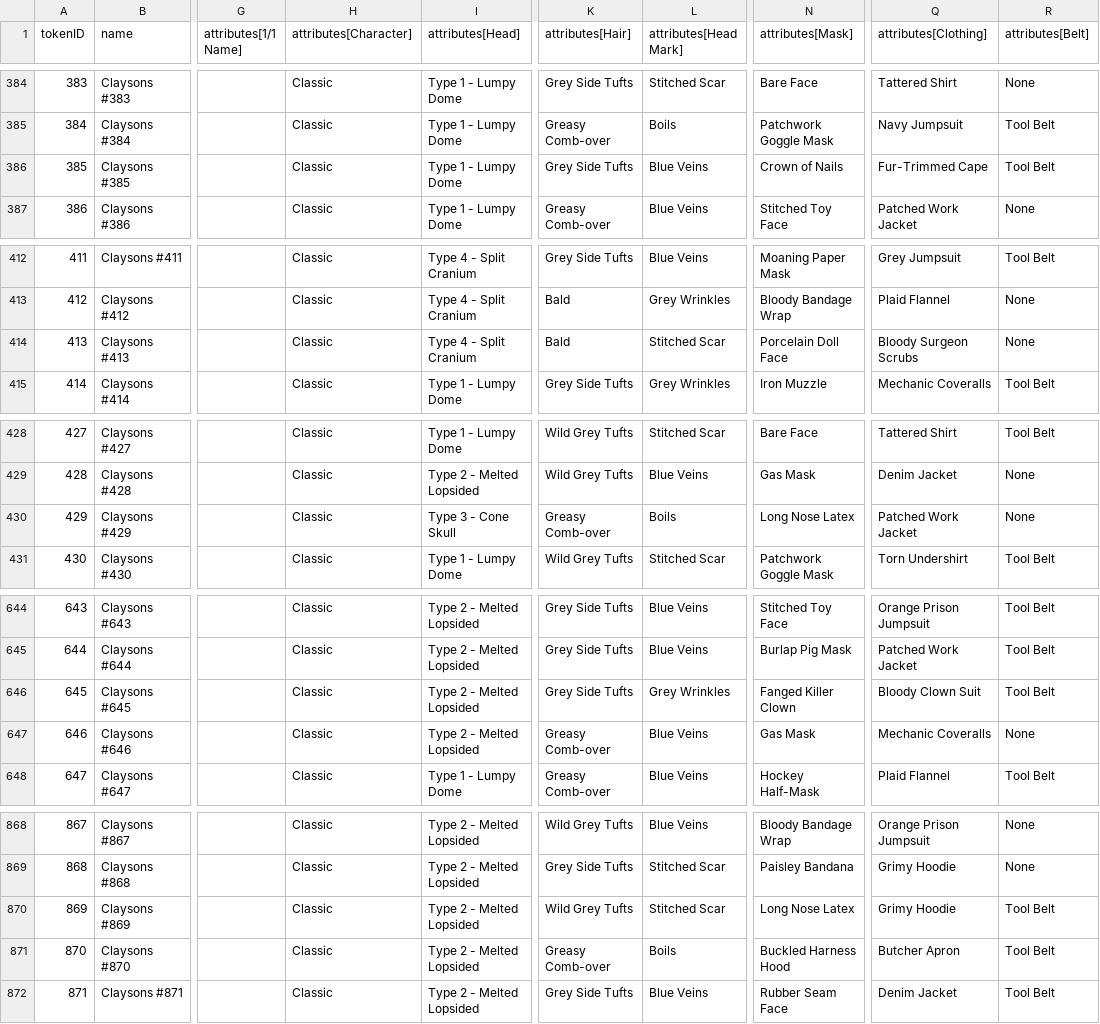
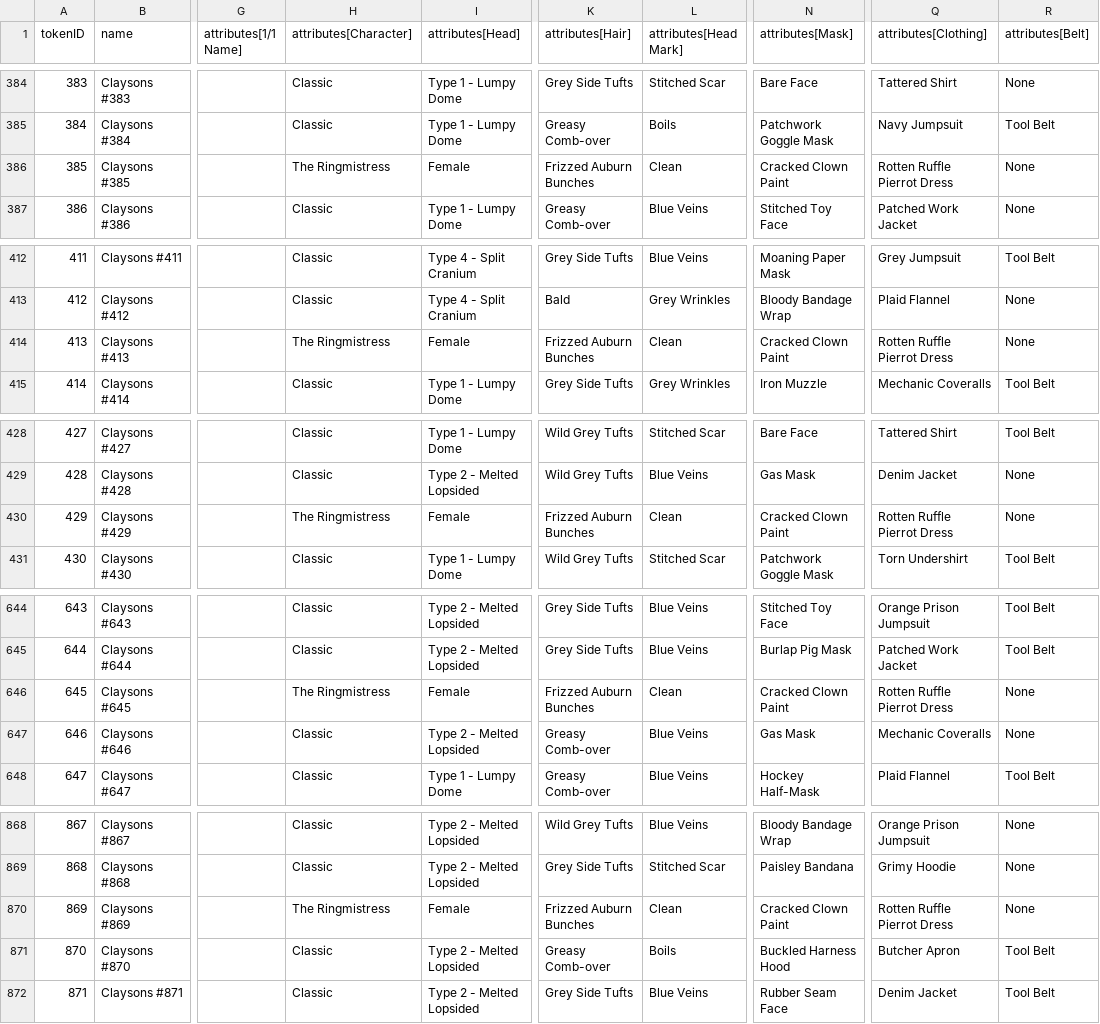
Before and after one commit to georgexmeta/SBN13thNFT, a CSV file: output/opensea/metadata.csv, drawn as a sheet; only a part is shown, gaps mark what is left out; the diff covers the shown part only; the diff names each change by its address in the sheet, - before the commit and + after, or states it on an @@ line.

```diff
--- a/output/opensea/metadata.csv
+++ b/output/opensea/metadata.csv
-H386 (attributes[Character]): Classic
+H386 (attributes[Character]): The Ringmistress
-I386 (attributes[Head]): Type 1 - Lumpy Dome
+I386 (attributes[Head]): Female
-K386 (attributes[Hair]): Grey Side Tufts
+K386 (attributes[Hair]): Frizzed Auburn Bunches
-L386 (attributes[Head Mark]): Blue Veins
+L386 (attributes[Head Mark]): Clean
-N386 (attributes[Mask]): Crown of Nails
+N386 (attributes[Mask]): Cracked Clown Paint
-Q386 (attributes[Clothing]): Fur-Trimmed Cape
+Q386 (attributes[Clothing]): Rotten Ruffle Pierrot Dress
-R386 (attributes[Belt]): Tool Belt
+R386 (attributes[Belt]): None
-H414 (attributes[Character]): Classic
+H414 (attributes[Character]): The Ringmistress
-I414 (attributes[Head]): Type 4 - Split Cranium
+I414 (attributes[Head]): Female
-K414 (attributes[Hair]): Bald
+K414 (attributes[Hair]): Frizzed Auburn Bunches
-L414 (attributes[Head Mark]): Stitched Scar
+L414 (attributes[Head Mark]): Clean
-N414 (attributes[Mask]): Porcelain Doll Face
+N414 (attributes[Mask]): Cracked Clown Paint
-Q414 (attributes[Clothing]): Bloody Surgeon Scrubs
+Q414 (attributes[Clothing]): Rotten Ruffle Pierrot Dress
-H430 (attributes[Character]): Classic
+H430 (attributes[Character]): The Ringmistress
-I430 (attributes[Head]): Type 3 - Cone Skull
+I430 (attributes[Head]): Female
-K430 (attributes[Hair]): Greasy Comb-over
+K430 (attributes[Hair]): Frizzed Auburn Bunches
-L430 (attributes[Head Mark]): Boils
+L430 (attributes[Head Mark]): Clean
-N430 (attributes[Mask]): Long Nose Latex
+N430 (attributes[Mask]): Cracked Clown Paint
-Q430 (attributes[Clothing]): Patched Work Jacket
+Q430 (attributes[Clothing]): Rotten Ruffle Pierrot Dress
-H646 (attributes[Character]): Classic
+H646 (attributes[Character]): The Ringmistress
-I646 (attributes[Head]): Type 2 - Melted Lopsided
+I646 (attributes[Head]): Female
-K646 (attributes[Hair]): Grey Side Tufts
+K646 (attributes[Hair]): Frizzed Auburn Bunches
-L646 (attributes[Head Mark]): Grey Wrinkles
+L646 (attributes[Head Mark]): Clean
-N646 (attributes[Mask]): Fanged Killer Clown
+N646 (attributes[Mask]): Cracked Clown Paint
-Q646 (attributes[Clothing]): Bloody Clown Suit
+Q646 (attributes[Clothing]): Rotten Ruffle Pierrot Dress
-R646 (attributes[Belt]): Tool Belt
+R646 (attributes[Belt]): None
-H870 (attributes[Character]): Classic
+H870 (attributes[Character]): The Ringmistress
-I870 (attributes[Head]): Type 2 - Melted Lopsided
+I870 (attributes[Head]): Female
-K870 (attributes[Hair]): Wild Grey Tufts
+K870 (attributes[Hair]): Frizzed Auburn Bunches
-L870 (attributes[Head Mark]): Stitched Scar
+L870 (attributes[Head Mark]): Clean
-N870 (attributes[Mask]): Long Nose Latex
+N870 (attributes[Mask]): Cracked Clown Paint
-Q870 (attributes[Clothing]): Grimy Hoodie
+Q870 (attributes[Clothing]): Rotten Ruffle Pierrot Dress
-R870 (attributes[Belt]): Tool Belt
+R870 (attributes[Belt]): None
```
Also changed, not shown: 18 edited cells elsewhere in this file, 11 other files.
